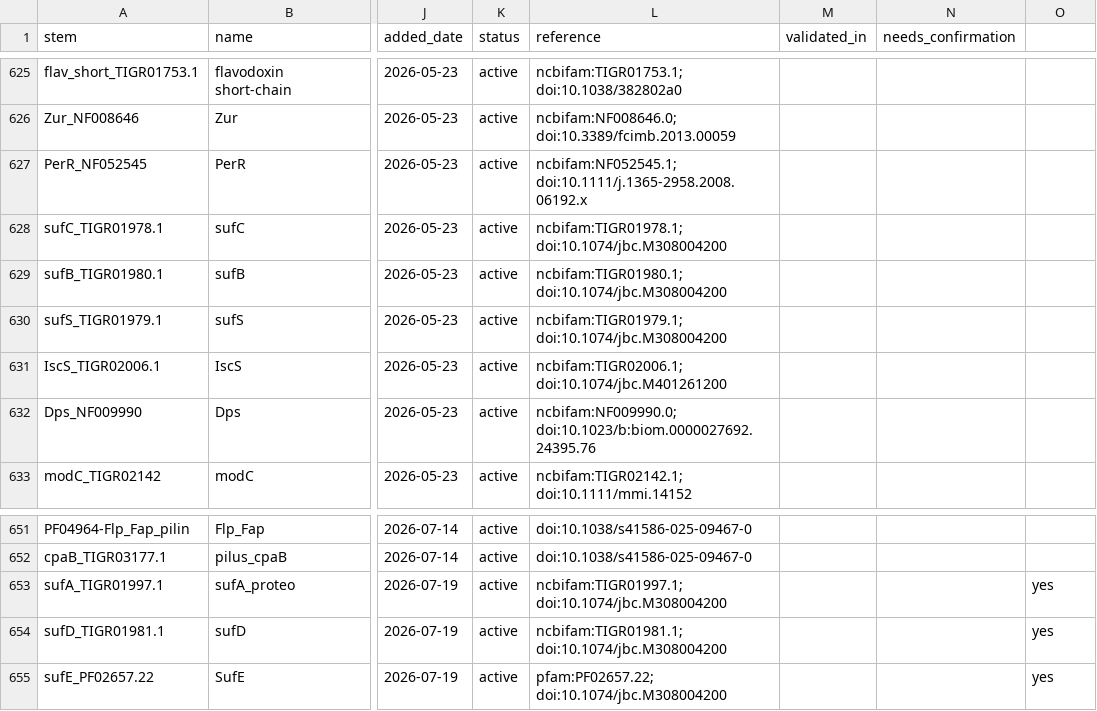
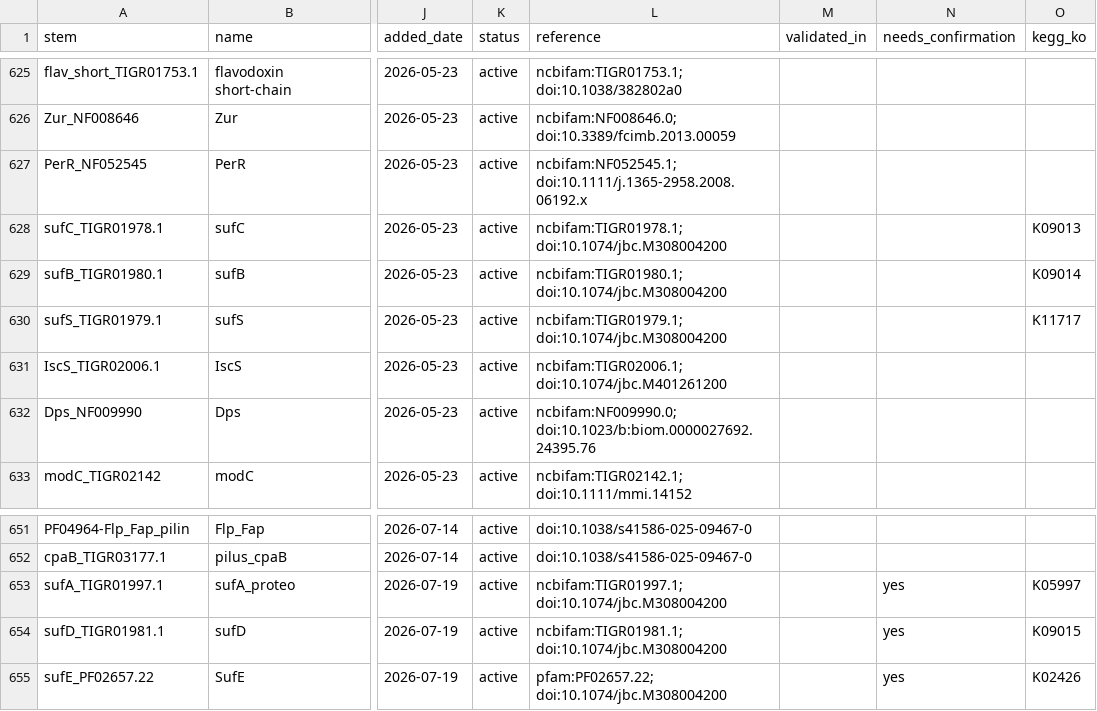
Before and after one commit to l-gallucci/Efesto, a TSV file: hmm_library/hmm_registry.tsv, drawn as a sheet; only a part is shown, gaps mark what is left out; the diff names each change by its address in the sheet, - before the commit and + after, or states it on an @@ line.

Commit message:
Complete SUF operon (sufA/D/E) and add tier-2/3 low-confidence-hit escalation
Adds sufA, sufD, sufE HMMs with needs_confirmation flagging (no
synteny-bootstrapped seeds) and a SUF_OPERON co-occurrence rule.
Introduces a general escalation pipeline for narrow-margin HMM hits:
tier 2 reads or optionally runs eggNOG-mapper to confirm/contradict
flagged hits via KO cross-reference (annot_weight), tier 3 exports a
FASTA of flagged ORFs for external structural tools via
--export_flagged_faa (struct_weight wired as placeholder).

```diff
--- a/hmm_library/hmm_registry.tsv
+++ b/hmm_library/hmm_registry.tsv
-O1: (empty)
+O1: kegg_ko
-O628 (kegg_ko): (empty)
+O628 (kegg_ko): K09013
-O629 (kegg_ko): (empty)
+O629 (kegg_ko): K09014
-O630 (kegg_ko): (empty)
+O630 (kegg_ko): K11717
-N653:N655 (needs_confirmation): (empty)
+N653:N655 (needs_confirmation): yes
-O653 (kegg_ko): yes
+O653 (kegg_ko): K05997
-O654 (kegg_ko): yes
+O654 (kegg_ko): K09015
-O655 (kegg_ko): yes
+O655 (kegg_ko): K02426
```
Also changed, not shown: 9 other files.
